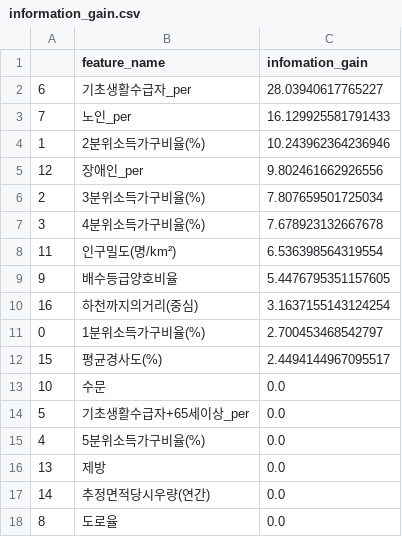
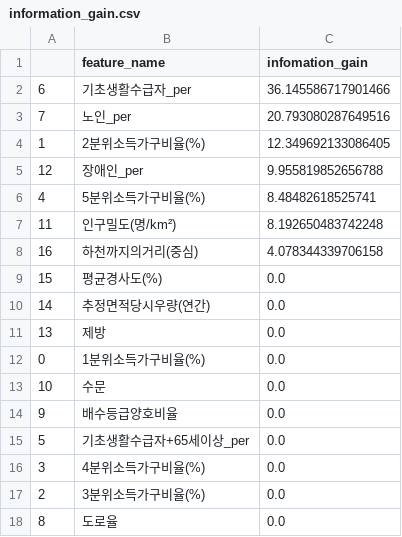
Before and after one commit to Apple03244/Total_Projects, a CSV file: Team_Projects/005_서울시빅데이터/정훈노트/information_gain.csv, drawn as a sheet.

```diff
--- a/Team_Projects/005_서울시빅데이터/정훈노트/information_gain.csv
+++ b/Team_Projects/005_서울시빅데이터/정훈노트/information_gain.csv
@@ -1,18 +1,18 @@
 ,feature_name,infomation_gain
-6,기초생활수급자_per,28.03940617765227
-7,노인_per,16.129925581791433
-1,2분위소득가구비율(%),10.243962364236946
-12,장애인_per,9.802461662926556
-2,3분위소득가구비율(%),7.807659501725034
-3,4분위소득가구비율(%),7.678923132667678
-11,인구밀도(명/km²),6.536398564319554
-9,배수등급양호비율,5.4476795351157605
-16,하천까지의거리(중심),3.1637155143124254
-0,1분위소득가구비율(%),2.700453468542797
-15,평균경사도(%),2.4494144967095517
+6,기초생활수급자_per,36.145586717901466
+7,노인_per,20.793080287649516
+1,2분위소득가구비율(%),12.349692133086405
+12,장애인_per,9.955819852656788
+4,5분위소득가구비율(%),8.48482618525741
+11,인구밀도(명/km²),8.192650483742248
+16,하천까지의거리(중심),4.078344339706158
+15,평균경사도(%),0.0
+14,추정면적당시우량(연간),0.0
+13,제방,0.0
+0,1분위소득가구비율(%),0.0
 10,수문,0.0
+9,배수등급양호비율,0.0
 5,기초생활수급자+65세이상_per,0.0
-4,5분위소득가구비율(%),0.0
-13,제방,0.0
-14,추정면적당시우량(연간),0.0
+3,4분위소득가구비율(%),0.0
+2,3분위소득가구비율(%),0.0
 8,도로율,0.0
```
Also changed, not shown: 5 other files.
